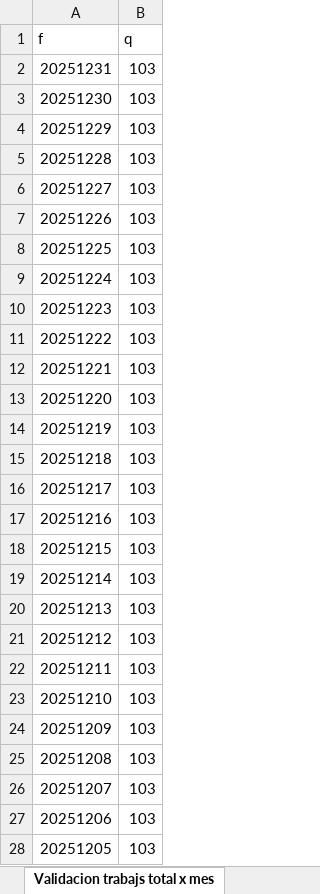
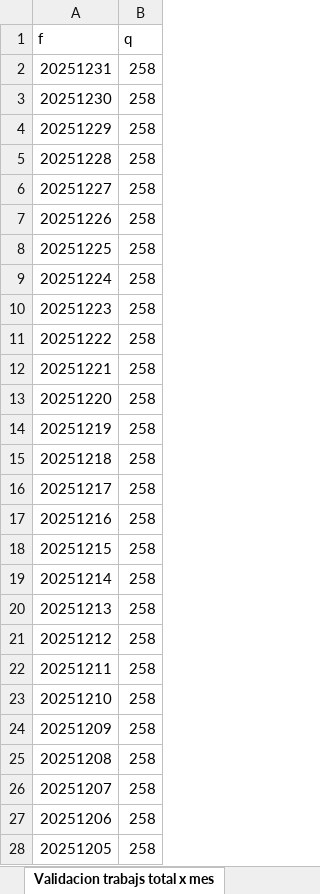
Before and after one commit to Johan1ZC/vaope-bi, an Excel workbook: 4_Validaciones/RRHH/Trabajadores totales-inicio-fin.xlsx, sheet Validacion trabajs total x mes, drawn as a sheet; only a part is shown; values as stored, in another font and other column widths than the file's, no borders; the diff covers the shown part only; the diff names each change by its address in the sheet, - before the commit and + after, or states it on an @@ line.

```diff
--- a/4_Validaciones/RRHH/Trabajadores totales-inicio-fin.xlsx (sheet Validacion trabajs total x mes)
+++ b/4_Validaciones/RRHH/Trabajadores totales-inicio-fin.xlsx (sheet Validacion trabajs total x mes)
-B2:B28 (q): 103
+B2:B28 (q): 258
```
Also changed, not shown: 5 added rows and 1063 edited cells elsewhere in this sheet, sheet Validacion bajas x fecha, sheet Validacion Cantidad trabajdores, hidden cells, 5 other files.
